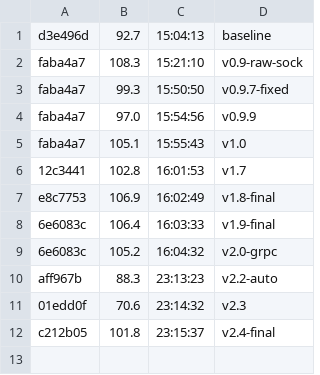
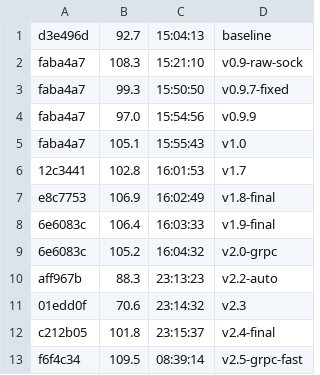
Before and after one commit to datell1357/dossal, a TSV file: loop-ledger.tsv, drawn as a sheet; the diff names each change by its address in the sheet, - before the commit and + after, or states it on an @@ line.

```diff
--- a/loop-ledger.tsv
+++ b/loop-ledger.tsv
+row 13: f6f4c34 | 109.5 | 08:39:14 | v2.5-grpc-fast
```
Also changed, not shown: 3 other files.
